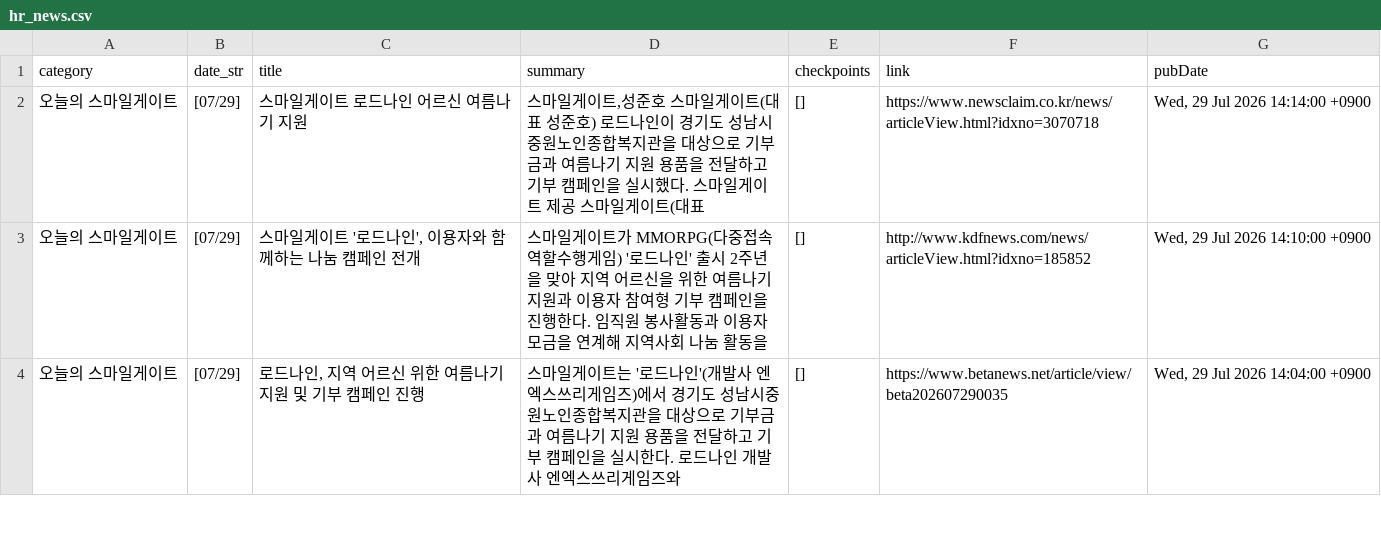
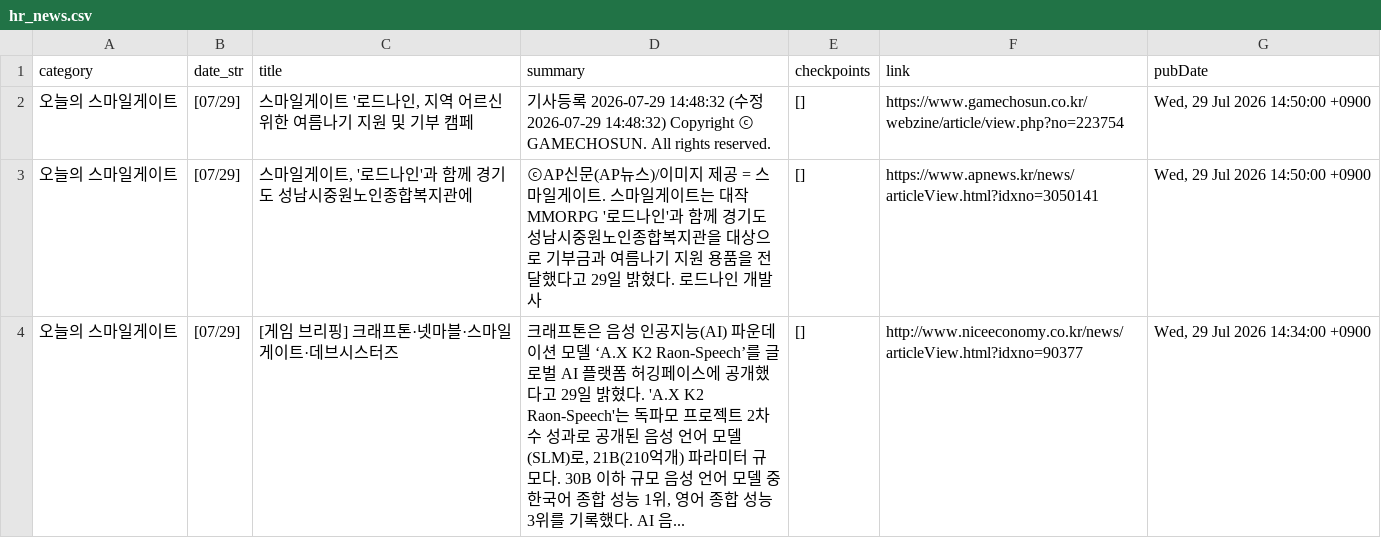
Before and after one commit to whatishr/hr-news-dashboard, a CSV file: hr_news.csv, drawn as a sheet; only a part is shown; the diff covers the shown part only.

Commit message:
fix: 핵심 키워드 오버랩 기반 중복 이슈 기사 완전 필터링

```diff
--- a/hr_news.csv
+++ b/hr_news.csv
@@ -1,4 +1,4 @@
 category,date_str,title,summary,checkpoints,link,pubDate
-오늘의 스마일게이트,[07/29],스마일게이트 로드나인 어르신 여름나기 지원,"스마일게이트,성준호 스마일게이트(대표 성준호) 로드나인이 경기도 성남시중원노인종합복지관을 대상으로 기부금과 여름나기 지원 용품을 전달하고 기부 캠페인을 실시했다. 스마일게이트 제공 스마일게이트(대표",[],https://www.newsclaim.co.kr/news/articleView.html?idxno=3070718,"Wed, 29 Jul 2026 14:14:00 +0900"
-오늘의 스마일게이트,[07/29],"스마일게이트 '로드나인', 이용자와 함께하는 나눔 캠페인 전개",스마일게이트가 MMORPG(다중접속역할수행게임) '로드나인' 출시 2주년을 맞아 지역 어르신을 위한 여름나기 지원과 이용자 참여형 기부 캠페인을 진행한다. 임직원 봉사활동과 이용자 모금을 연계해 지역사회 나눔 활동을,[],http://www.kdfnews.com/news/articleView.html?idxno=185852,"Wed, 29 Jul 2026 14:10:00 +0900"
-오늘의 스마일게이트,[07/29],"로드나인, 지역 어르신 위한 여름나기 지원 및 기부 캠페인 진행",스마일게이트는 '로드나인'(개발사 엔엑스쓰리게임즈)에서 경기도 성남시중원노인종합복지관을 대상으로 기부금과 여름나기 지원 용품을 전달하고 기부 캠페인을 실시한다. 로드나인 개발사 엔엑스쓰리게임즈와,[],https://www.betanews.net/article/view/beta202607290035,"Wed, 29 Jul 2026 14:04:00 +0900"
+오늘의 스마일게이트,[07/29],"스마일게이트 '로드나인, 지역 어르신 위한 여름나기 지원 및 기부 캠페",기사등록 2026-07-29 14:48:32 (수정 2026-07-29 14:48:32) Copyright ⓒ GAMECHOSUN. All rights reserved.,[],https://www.gamechosun.co.kr/webzine/article/view.php?no=223754,"Wed, 29 Jul 2026 14:50:00 +0900"
+오늘의 스마일게이트,[07/29],"스마일게이트, '로드나인'과 함께 경기도 성남시중원노인종합복지관에",ⓒAP신문(AP뉴스)/이미지 제공 = 스마일게이트. 스마일게이트는 대작 MMORPG '로드나인'과 함께 경기도 성남시중원노인종합복지관을 대상으로 기부금과 여름나기 지원 용품을 전달했다고 29일 밝혔다. 로드나인 개발사,[],https://www.apnews.kr/news/articleView.html?idxno=3050141,"Wed, 29 Jul 2026 14:50:00 +0900"
+오늘의 스마일게이트,[07/29],[게임 브리핑] 크래프톤·넷마블·스마일게이트·데브시스터즈,"크래프톤은 음성 인공지능(AI) 파운데이션 모델 ‘A.X K2 Raon-Speech’를 글로벌 AI 플랫폼 허깅페이스에 공개했다고 29일 밝혔다. 'A.X K2 Raon-Speech'는 독파모 프로젝트 2차수 성과로 공개된 음성 언어 모델(SLM)로, 21B(210억개) 파라미터 규모다. 30B 이하 규모 음성 언어 모델 중 한국어 종합 성능 1위, 영어 종합 성능 3위를 기록했다. AI 음...",[],http://www.niceeconomy.co.kr/news/articleView.html?idxno=90377,"Wed, 29 Jul 2026 14:34:00 +0900"
```
Also changed, not shown: 9 edited cells elsewhere in this file.
